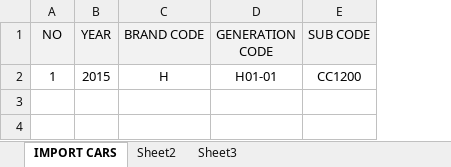
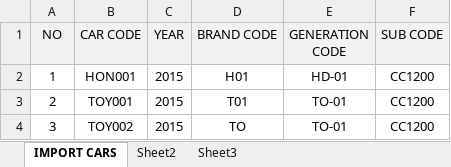
Before and after one commit to natdanaimon/CSM, an Excel workbook: csm/excel/templated car.xlsx, sheet IMPORT CARS, drawn as a sheet; values as stored, in another font and other column widths than the file's, no borders; addresses are those after the commit; the diff names each change by its address in the sheet, - before the commit and + after, or states it on an @@ line.

```diff
--- a/csm/excel/templated car.xlsx (sheet IMPORT CARS)
+++ b/csm/excel/templated car.xlsx (sheet IMPORT CARS)
+column B (CAR CODE), row 2: HON001
-D2 (BRAND CODE): H
+D2 (BRAND CODE): H01
-E2 (GENERATION CODE): H01-01
+E2 (GENERATION CODE): HD-01
+row 3: 2 | TOY001 | 2015 | T01 | TO-01 | CC1200
+row 4: 3 | TOY002 | 2015 | TO | TO-01 | CC1200
```
Also changed, not shown: 18 other files.
